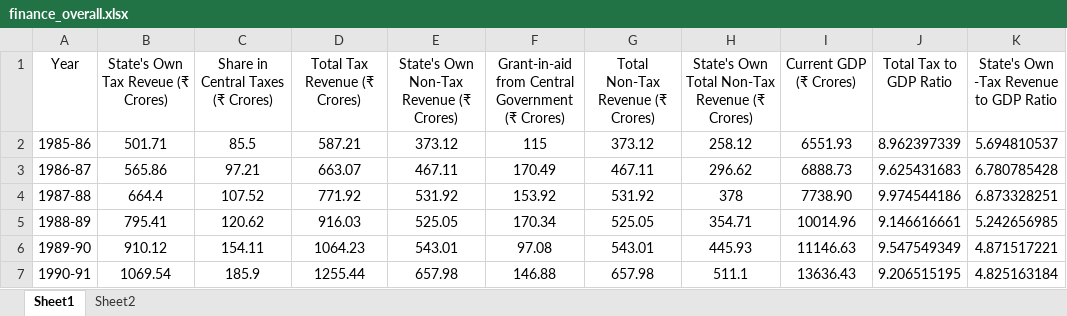
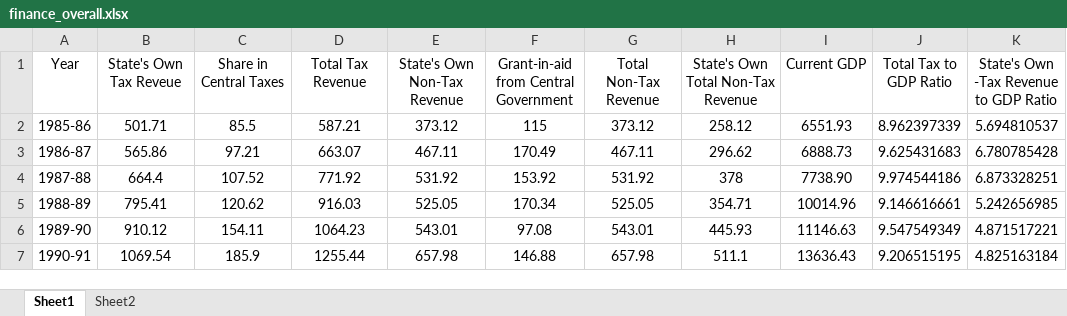
Before and after one commit to nxlr/econ-dashboard, an Excel workbook: app/datasets/finance/finance_overall.xlsx, sheet Sheet1, drawn as a sheet; only a part is shown; values as stored, in another font and other column widths than the file's, no borders; the diff names each change by its address in the sheet, - before the commit and + after, or states it on an @@ line.

```diff
--- a/app/datasets/finance/finance_overall.xlsx (sheet Sheet1)
+++ b/app/datasets/finance/finance_overall.xlsx (sheet Sheet1)
-B1: State's Own Tax Reveue (₹ Crores)
+B1: State's Own Tax Reveue
-C1: Share in Central Taxes (₹ Crores)
+C1: Share in Central Taxes
-D1: Total Tax Revenue (₹ Crores)
+D1: Total Tax Revenue
-E1: State's Own Non-Tax Revenue (₹ Crores)
+E1: State's Own Non-Tax Revenue
-F1: Grant-in-aid from Central Government (₹ Crores)
+F1: Grant-in-aid from Central Government
-G1: Total Non-Tax Revenue (₹ Crores)
+G1: Total Non-Tax Revenue
-H1: State's Own Total Non-Tax Revenue (₹ Crores)
+H1: State's Own Total Non-Tax Revenue
-I1: Current GDP (₹ Crores)
+I1: Current GDP
```
Also changed, not shown: 2 other files.
